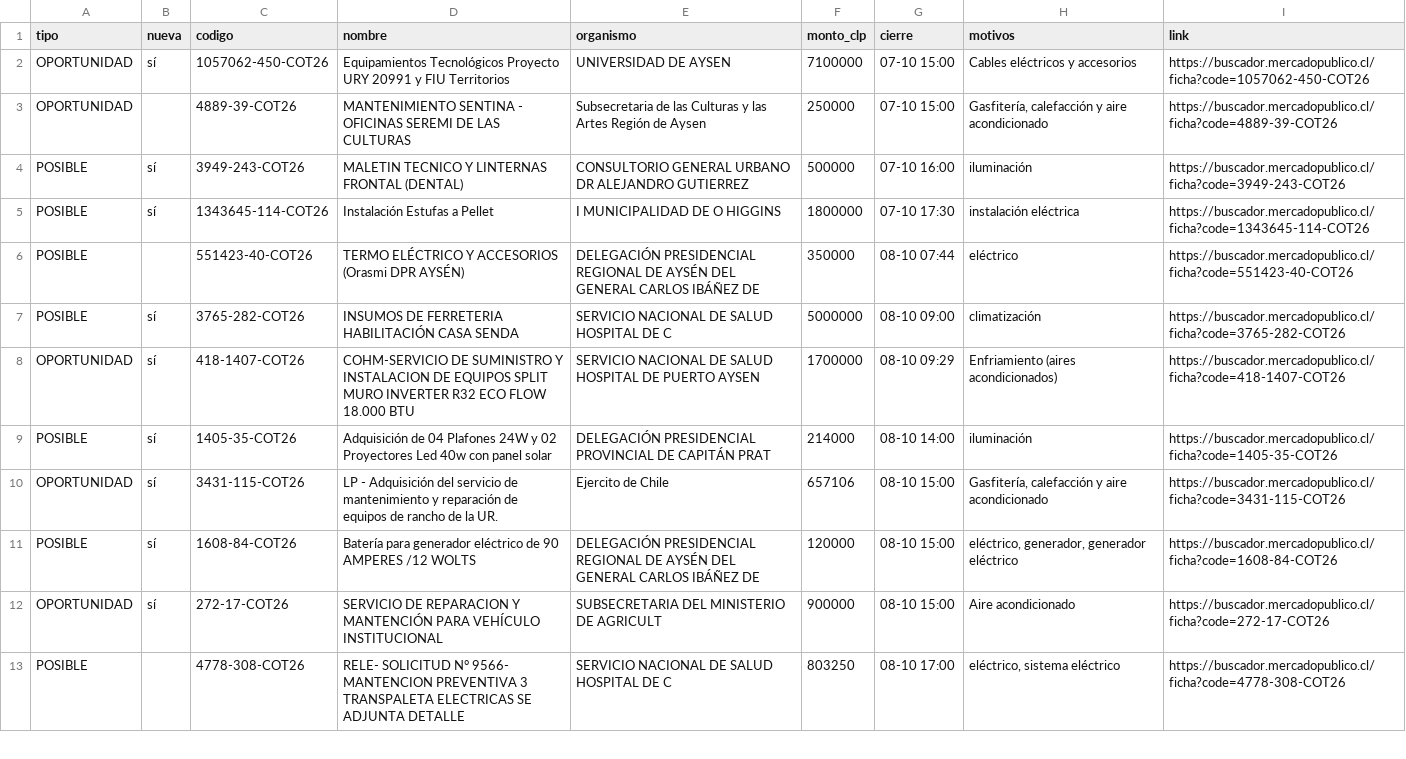
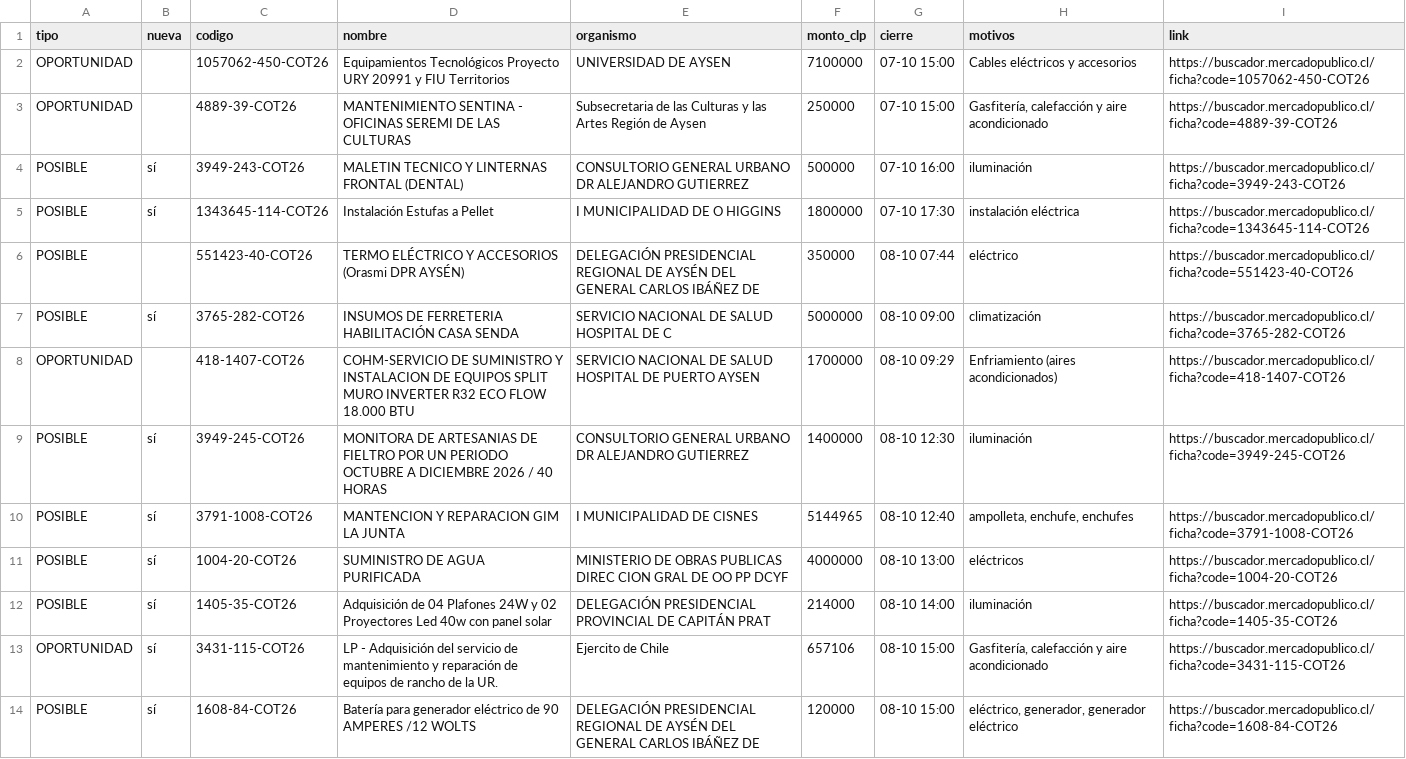
Before and after one commit to ricardoarevalo2/radar-aysen, a CSV file: docs/z-f3312e8e/oportunidades.csv, drawn as a sheet; only a part is shown; the shorter side is filled out with more unchanged rows.

```diff
--- a/docs/z-f3312e8e/oportunidades.csv
+++ b/docs/z-f3312e8e/oportunidades.csv
@@ -1,3 +1,3 @@
 tipo;nueva;codigo;nombre;organismo;monto_clp;cierre;motivos;link
-OPORTUNIDAD;sí;1057062-450-COT26;Equipamientos Tecnológicos Proyecto URY 20991 y FIU Territorios;UNIVERSIDAD DE AYSEN;7100000;07-10 15:00;Cables eléctricos y accesorios;https://buscador.mercadopublico.cl/ficha?code=1057062-450-COT26
+OPORTUNIDAD;;1057062-450-COT26;Equipamientos Tecnológicos Proyecto URY 20991 y FIU Territorios;UNIVERSIDAD DE AYSEN;7100000;07-10 15:00;Cables eléctricos y accesorios;https://buscador.mercadopublico.cl/ficha?code=1057062-450-COT26
 OPORTUNIDAD;;4889-39-COT26;MANTENIMIENTO SENTINA - OFICINAS SEREMI DE LAS CULTURAS;Subsecretaria de las Culturas y las Artes Región de Aysen;250000;07-10 15:00;Gasfitería, calefacción y aire acondicionado;https://buscador.mercadopublico.cl/ficha?code=4889-39-COT26
@@ -7,3 +7,6 @@ POSIBLE;;551423-40-COT26;TERMO ELÉCTRICO Y ACCESORIOS (Orasmi DPR AYSÉN);DELEG
 POSIBLE;sí;3765-282-COT26;INSUMOS DE FERRETERIA HABILITACIÓN CASA SENDA ;SERVICIO NACIONAL DE SALUD HOSPITAL DE C;5000000;08-10 09:00;climatización;https://buscador.mercadopublico.cl/ficha?code=3765-282-COT26
-OPORTUNIDAD;sí;418-1407-COT26;COHM-SERVICIO DE SUMINISTRO Y INSTALACION DE EQUIPOS SPLIT MURO INVERTER R32 ECO FLOW 18.000 BTU ;SERVICIO NACIONAL DE SALUD HOSPITAL DE PUERTO AYSEN;1700000;08-10 09:29;Enfriamiento (aires acondicionados);https://buscador.mercadopublico.cl/ficha?code=418-1407-COT26
+OPORTUNIDAD;;418-1407-COT26;COHM-SERVICIO DE SUMINISTRO Y INSTALACION DE EQUIPOS SPLIT MURO INVERTER R32 ECO FLOW 18.000 BTU ;SERVICIO NACIONAL DE SALUD HOSPITAL DE PUERTO AYSEN;1700000;08-10 09:29;Enfriamiento (aires acondicionados);https://buscador.mercadopublico.cl/ficha?code=418-1407-COT26
+POSIBLE;sí;3949-245-COT26;MONITORA DE ARTESANIAS DE FIELTRO POR UN PERIODO OCTUBRE A DICIEMBRE 2026 / 40 HORAS ;CONSULTORIO GENERAL URBANO DR ALEJANDRO GUTIERREZ;1400000;08-10 12:30;iluminación;https://buscador.mercadopublico.cl/ficha?code=3949-245-COT26
+POSIBLE;sí;3791-1008-COT26;MANTENCION Y REPARACION GIM LA JUNTA ;I MUNICIPALIDAD DE CISNES;5144965;08-10 12:40;ampolleta, enchufe, enchufes;https://buscador.mercadopublico.cl/ficha?code=3791-1008-COT26
+POSIBLE;sí;1004-20-COT26;SUMINISTRO DE AGUA PURIFICADA;MINISTERIO DE OBRAS PUBLICAS DIREC CION GRAL DE OO PP DCYF;4000000;08-10 13:00;eléctricos;https://buscador.mercadopublico.cl/ficha?code=1004-20-COT26
 POSIBLE;sí;1405-35-COT26;Adquisición de 04 Plafones 24W y 02 Proyectores Led 40w con panel solar;DELEGACIÓN PRESIDENCIAL PROVINCIAL DE CAPITÁN PRAT;214000;08-10 14:00;iluminación;https://buscador.mercadopublico.cl/ficha?code=1405-35-COT26
```
Also changed, not shown: docs/oportunidades.csv, 6 other files.
